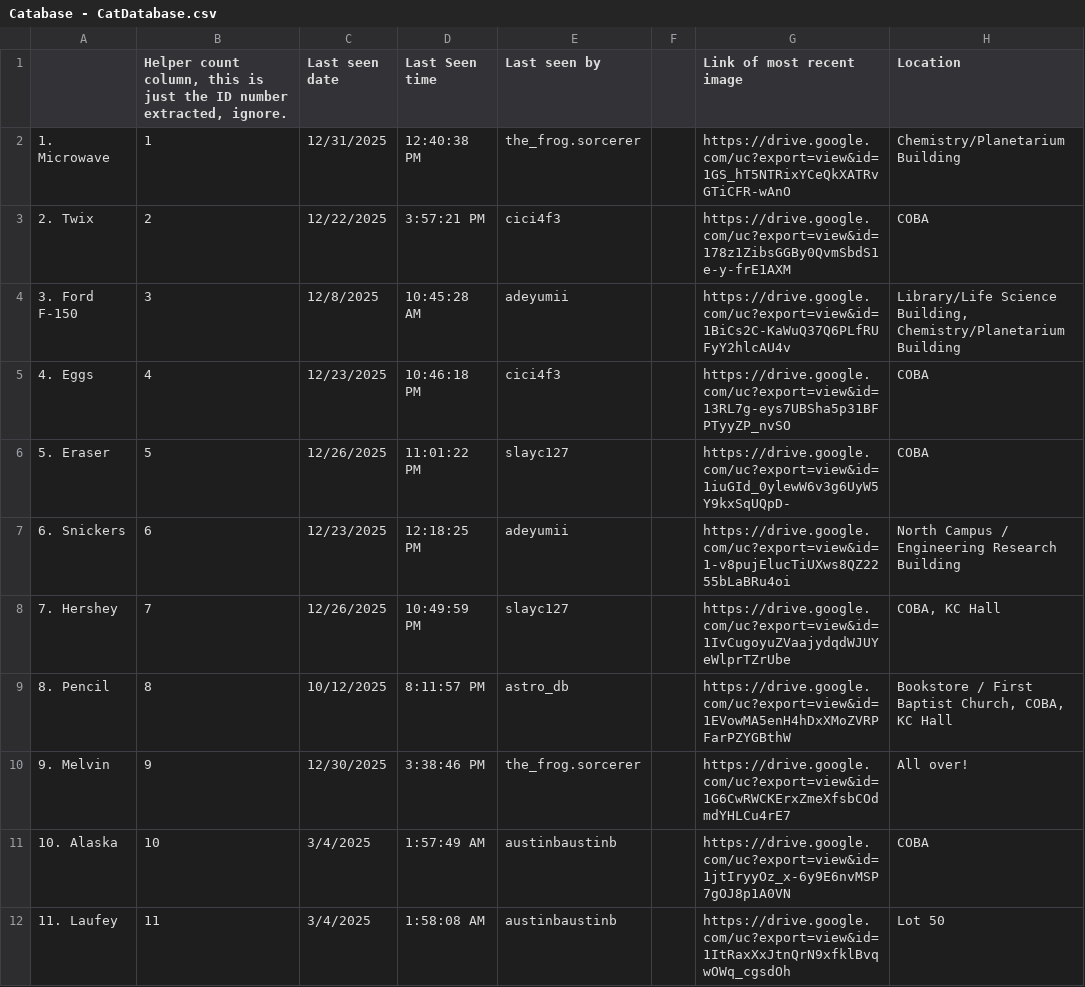
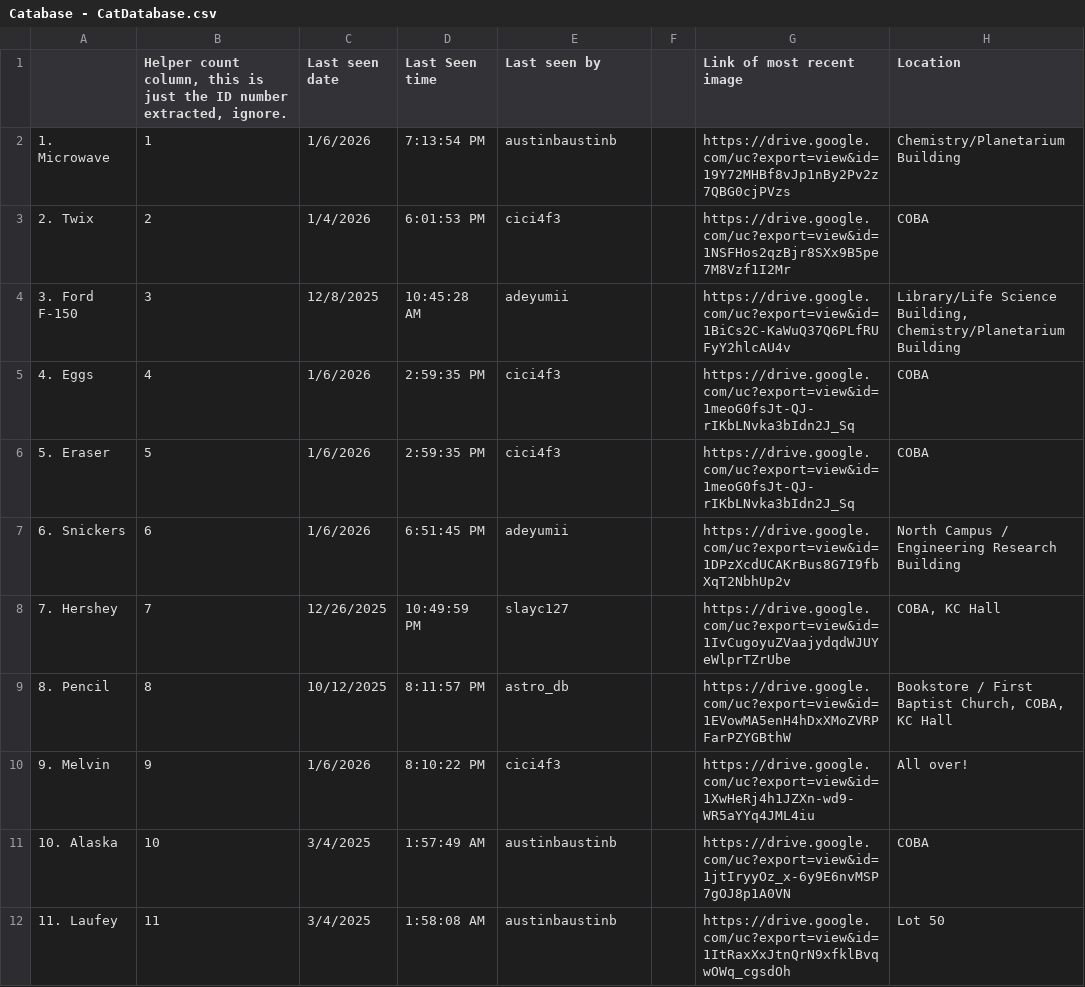
Before and after one commit to Austin-J-B/PyTomCat, a CSV file: Catabase - CatDatabase.csv, drawn as a sheet; only a part is shown; the diff covers the shown part only; the diff names each change by its address in the sheet, - before the commit and + after, or states it on an @@ line.

```diff
--- a/Catabase - CatDatabase.csv
+++ b/Catabase - CatDatabase.csv
-C2 (Last seen date): 12/31/2025
+C2 (Last seen date): 1/6/2026
-D2 (Last Seen time): 12:40:38 PM
+D2 (Last Seen time): 7:13:54 PM
-E2 (Last seen by): the_frog.sorcerer
+E2 (Last seen by): austinbaustinb
-G2 (Link of most recent image): https://drive.google.com/uc?export=view&id=1GS_hT5NTRixYCeQkXATRvGTiCFR-wAnO
+G2 (Link of most recent image): https://drive.google.com/uc?export=view&id=19Y72MHBf8vJp1nBy2Pv2z7QBG0cjPVzs
-C3 (Last seen date): 12/22/2025
+C3 (Last seen date): 1/4/2026
-D3 (Last Seen time): 3:57:21 PM
+D3 (Last Seen time): 6:01:53 PM
-G3 (Link of most recent image): https://drive.google.com/uc?export=view&id=178z1ZibsGGBy0QvmSbdS1e-y-frE1AXM
+G3 (Link of most recent image): https://drive.google.com/uc?export=view&id=1NSFHos2qzBjr8SXx9B5pe7M8Vzf1I2Mr
-C5 (Last seen date): 12/23/2025
+C5 (Last seen date): 1/6/2026
-D5 (Last Seen time): 10:46:18 PM
+D5 (Last Seen time): 2:59:35 PM
-G5 (Link of most recent image): https://drive.google.com/uc?export=view&id=13RL7g-eys7UBSha5p31BFPTyyZP_nvSO
+G5 (Link of most recent image): https://drive.google.com/uc?export=view&id=1meoG0fsJt-QJ-rIKbLNvka3bIdn2J_Sq
-C6 (Last seen date): 12/26/2025
+C6 (Last seen date): 1/6/2026
-D6 (Last Seen time): 11:01:22 PM
+D6 (Last Seen time): 2:59:35 PM
-E6 (Last seen by): slayc127
+E6 (Last seen by): cici4f3
-G6 (Link of most recent image): https://drive.google.com/uc?export=view&id=1iuGId_0ylewW6v3g6UyW5Y9kxSqUQpD-
+G6 (Link of most recent image): https://drive.google.com/uc?export=view&id=1meoG0fsJt-QJ-rIKbLNvka3bIdn2J_Sq
-C7 (Last seen date): 12/23/2025
+C7 (Last seen date): 1/6/2026
-D7 (Last Seen time): 12:18:25 PM
+D7 (Last Seen time): 6:51:45 PM
-G7 (Link of most recent image): https://drive.google.com/uc?export=view&id=1-v8pujElucTiUXws8QZ2255bLaBRu4oi
+G7 (Link of most recent image): https://drive.google.com/uc?export=view&id=1DPzXcdUCAKrBus8G7I9fbXqT2NbhUp2v
-C10 (Last seen date): 12/30/2025
+C10 (Last seen date): 1/6/2026
-D10 (Last Seen time): 3:38:46 PM
+D10 (Last Seen time): 8:10:22 PM
-E10 (Last seen by): the_frog.sorcerer
+E10 (Last seen by): cici4f3
-G10 (Link of most recent image): https://drive.google.com/uc?export=view&id=1G6CwRWCKErxZmeXfsbCOdmdYHLCu4rE7
+G10 (Link of most recent image): https://drive.google.com/uc?export=view&id=1XwHeRj4h1JZXn-wd9-WR5aYYq4JML4iu
```
Also changed, not shown: 1 added row and 70 edited cells elsewhere in this file, 3 other files.
